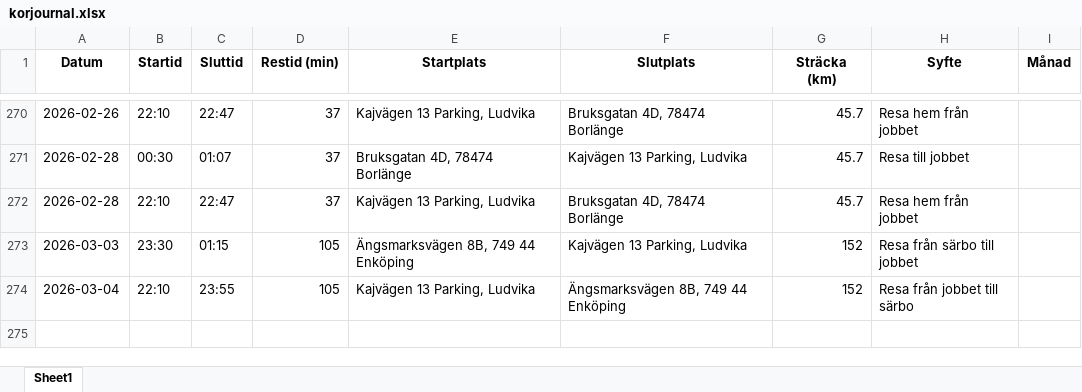
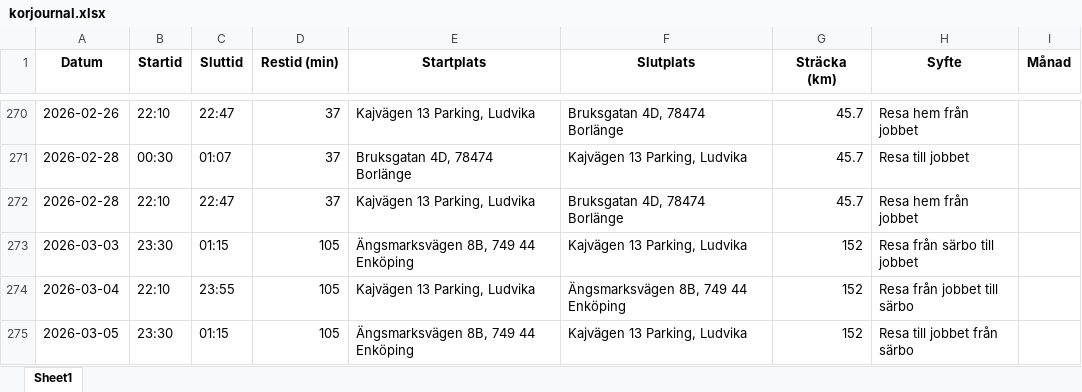
Before and after one commit to Hennerfors/Drivingrecord, an Excel workbook: korjournal.xlsx, sheet Sheet1, drawn as a sheet; only a part is shown, gaps mark what is left out; values as stored, in another font and other column widths than the file's, no borders; the diff names each change by its address in the sheet, - before the commit and + after, or states it on an @@ line.

Commit message:
Uppdaterad 2026-03-06 12:59:54.720294

```diff
--- a/korjournal.xlsx (sheet Sheet1)
+++ b/korjournal.xlsx (sheet Sheet1)
+row 275: 2026-03-05 | 23:30 | 01:15 | 105 | Ängsmarksvägen 8B, 749 44 Enköping | Kajvägen 13 Parking, Ludvika | 152 | Resa till jobbet från särbo
```
